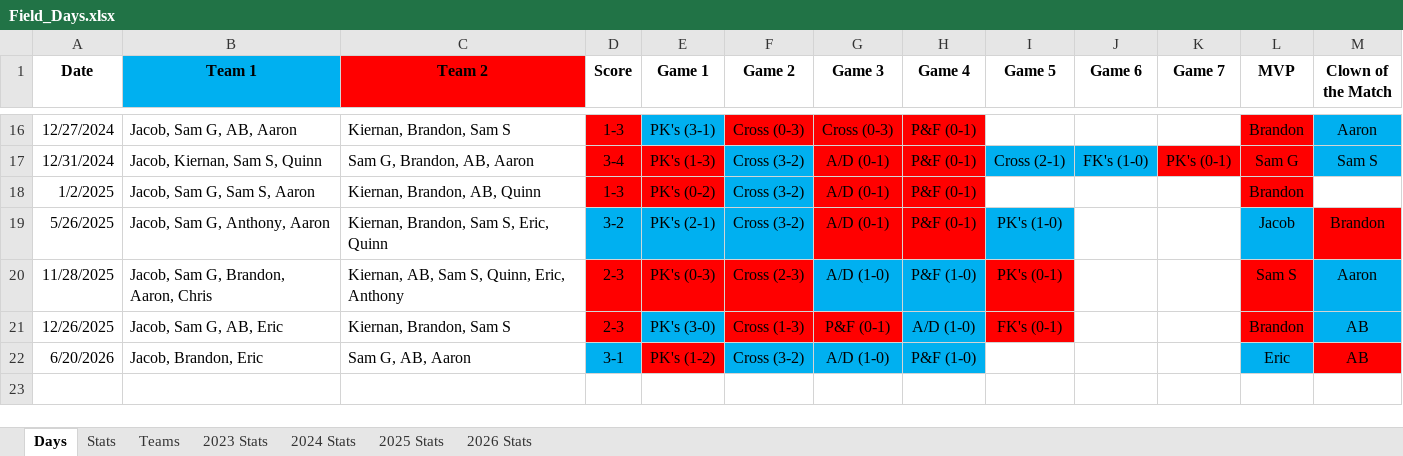
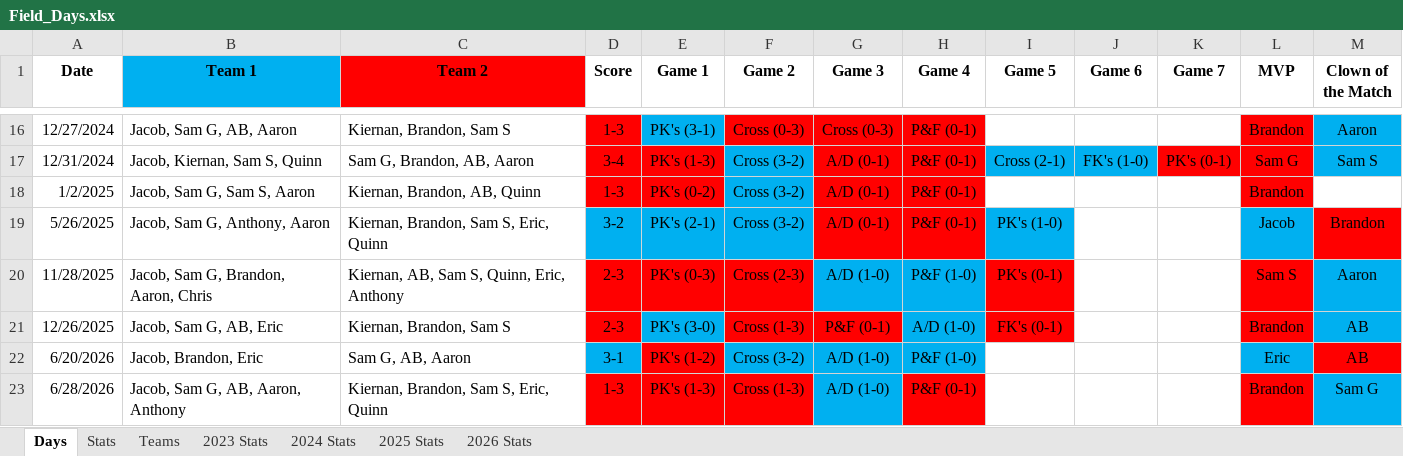
Before and after one commit to jmsellitti1/Field-Days, an Excel workbook: Field_Days.xlsx, sheet Days, drawn as a sheet; only a part is shown, gaps mark what is left out; values as stored, in another font and other column widths than the file's, no borders; conditional formats not drawn; the diff names each change by its address in the sheet, - before the commit and + after, or states it on an @@ line.

```diff
--- a/Field_Days.xlsx (sheet Days)
+++ b/Field_Days.xlsx (sheet Days)
+row 23: 6/28/2026 | Jacob, Sam G, AB, Aaron, Anthony | Kiernan, Brandon, Sam S, Eric, Quinn | 1-3 | PK's (1-3) | Cross (1-3) | A/D (1-0) | P&F (0-1) |  |  |  | Brandon | Sam G
```
Also changed, not shown: sheet 2026 Stats, sheet Stats, sheet Teams, 5 other files.
